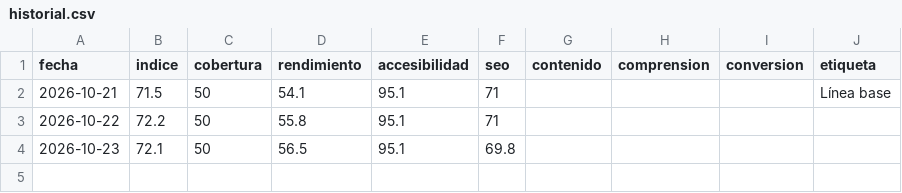
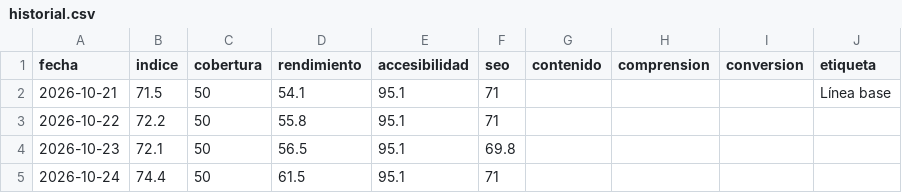
Before and after one commit to multiserviagua-pixel/WordpressEdit, a CSV file: resultados/historial.csv, drawn as a sheet; the diff names each change by its address in the sheet, - before the commit and + after, or states it on an @@ line.

```diff
--- a/resultados/historial.csv
+++ b/resultados/historial.csv
+row 5: 2026-10-24 | 74.4 | 50 | 61.5 | 95.1 | 71
```
Also changed, not shown: 3 other files.
